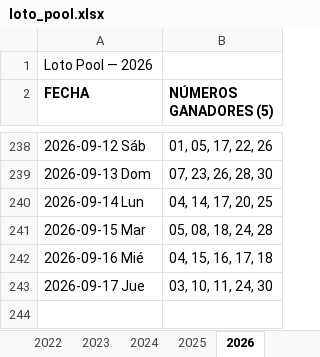
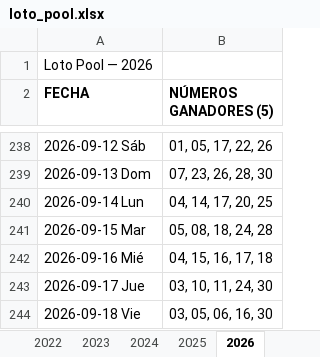
Before and after one commit to Virgax/LOTOMAN, an Excel workbook: data/loto_pool.xlsx, sheet 2026, drawn as a sheet; only a part is shown, gaps mark what is left out; values as stored, in another font and other column widths than the file's, no borders; the diff names each change by its address in the sheet, - before the commit and + after, or states it on an @@ line.

```diff
--- a/data/loto_pool.xlsx (sheet 2026)
+++ b/data/loto_pool.xlsx (sheet 2026)
+row 244: 2026-09-18 Vie | 03, 05, 06, 16, 30
```
Also changed, not shown: data/kino_2010_a_hoy_COMPLETO.xlsx, 2 other files.
